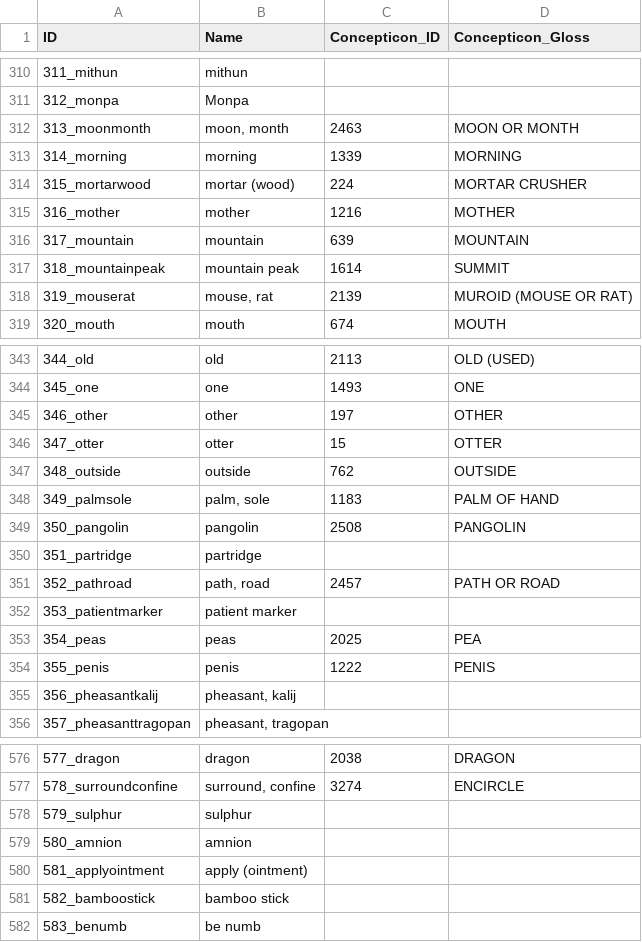
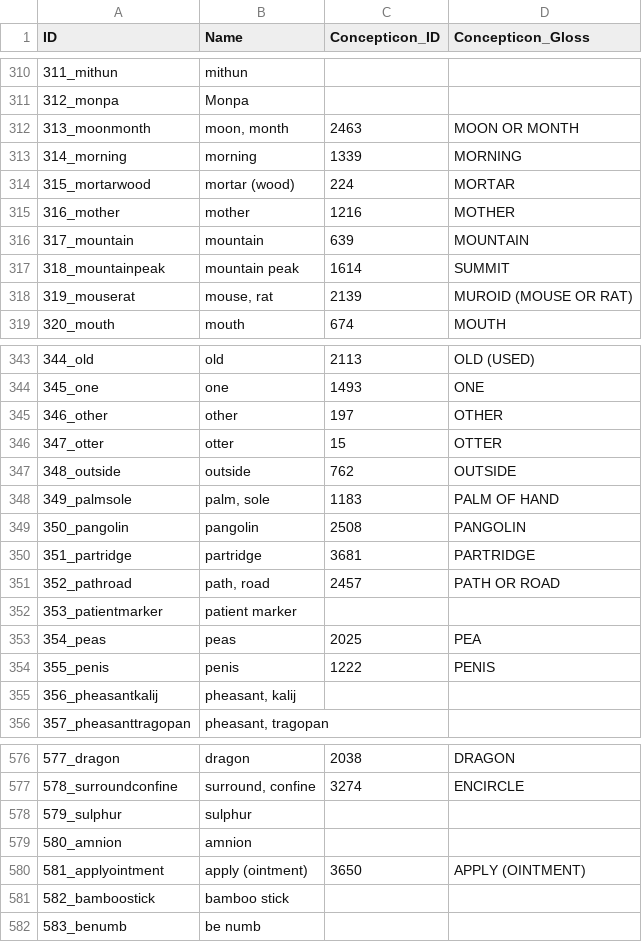
Before and after one commit to lexibank/bodtkhobwa, a CSV file: cldf/parameters.csv, drawn as a sheet; only a part is shown, gaps mark what is left out; the diff covers the shown part only.

```diff
--- a/cldf/parameters.csv
+++ b/cldf/parameters.csv
@@ -313,3 +313,3 @@ ID,Name,Concepticon_ID,Concepticon_Gloss
 314_morning,morning,1339,MORNING
-315_mortarwood,mortar (wood),224,MORTAR CRUSHER
+315_mortarwood,mortar (wood),224,MORTAR
 316_mother,mother,1216,MOTHER
@@ -349,3 +349,3 @@ ID,Name,Concepticon_ID,Concepticon_Gloss
 350_pangolin,pangolin,2508,PANGOLIN
-351_partridge,partridge,,
+351_partridge,partridge,3681,PARTRIDGE
 352_pathroad,"path, road",2457,PATH OR ROAD
@@ -579,3 +579,3 @@ ID,Name,Concepticon_ID,Concepticon_Gloss
 580_amnion,amnion,,
-581_applyointment,apply (ointment),,
+581_applyointment,apply (ointment),3650,APPLY (OINTMENT)
 582_bamboostick,bamboo stick,,
```
Also changed, not shown: 12 edited cells elsewhere in this file, 4 other files.
